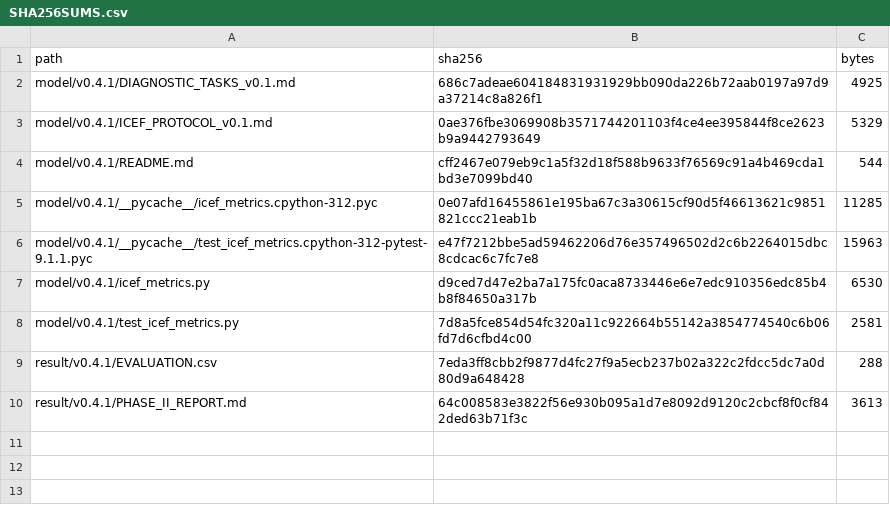
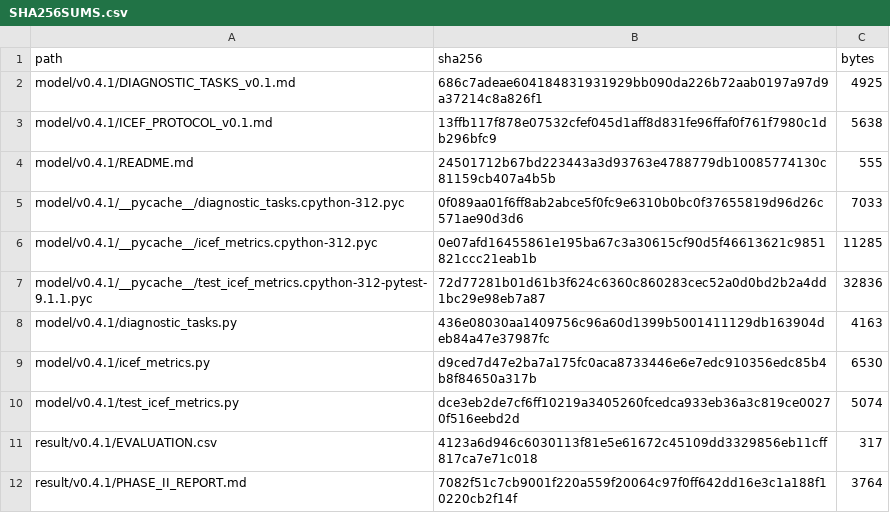
Before and after one commit to 4gcy6tzy6n-coder/IRCN, a CSV file: result/v0.4.1/SHA256SUMS.csv, drawn as a sheet.

Commit message:
Add deterministic ICEF diagnostic generators

```diff
--- a/result/v0.4.1/SHA256SUMS.csv
+++ b/result/v0.4.1/SHA256SUMS.csv
@@ -2,9 +2,11 @@ path,sha256,bytes
 model/v0.4.1/DIAGNOSTIC_TASKS_v0.1.md,686c7adeae604184831931929bb090da226b72aab0197a97d9a37214c8a826f1,4925
-model/v0.4.1/ICEF_PROTOCOL_v0.1.md,0ae376fbe3069908b3571744201103f4ce4ee395844f8ce2623b9a9442793649,5329
-model/v0.4.1/README.md,cff2467e079eb9c1a5f32d18f588b9633f76569c91a4b469cda1bd3e7099bd40,544
+model/v0.4.1/ICEF_PROTOCOL_v0.1.md,13ffb117f878e07532cfef045d1aff8d831fe96ffaf0f761f7980c1db296bfc9,5638
+model/v0.4.1/README.md,24501712b67bd223443a3d93763e4788779db10085774130c81159cb407a4b5b,555
+model/v0.4.1/__pycache__/diagnostic_tasks.cpython-312.pyc,0f089aa01f6ff8ab2abce5f0fc9e6310b0bc0f37655819d96d26c571ae90d3d6,7033
 model/v0.4.1/__pycache__/icef_metrics.cpython-312.pyc,0e07afd16455861e195ba67c3a30615cf90d5f46613621c9851821ccc21eab1b,11285
-model/v0.4.1/__pycache__/test_icef_metrics.cpython-312-pytest-9.1.1.pyc,e47f7212bbe5ad59462206d76e357496502d2c6b2264015dbc8cdcac6c7fc7e8,15963
+model/v0.4.1/__pycache__/test_icef_metrics.cpython-312-pytest-9.1.1.pyc,72d77281b01d61b3f624c6360c860283cec52a0d0bd2b2a4dd1bc29e98eb7a87,32836
+model/v0.4.1/diagnostic_tasks.py,436e08030aa1409756c96a60d1399b5001411129db163904deb84a47e37987fc,4163
 model/v0.4.1/icef_metrics.py,d9ced7d47e2ba7a175fc0aca8733446e6e7edc910356edc85b4b8f84650a317b,6530
-model/v0.4.1/test_icef_metrics.py,7d8a5fce854d54fc320a11c922664b55142a3854774540c6b06fd7d6cfbd4c00,2581
-result/v0.4.1/EVALUATION.csv,7eda3ff8cbb2f9877d4fc27f9a5ecb237b02a322c2fdcc5dc7a0d80d9a648428,288
-result/v0.4.1/PHASE_II_REPORT.md,64c008583e3822f56e930b095a1d7e8092d9120c2cbcf8f0cf842ded63b71f3c,3613
+model/v0.4.1/test_icef_metrics.py,dce3eb2de7cf6ff10219a3405260fcedca933eb36a3c819ce00270f516eebd2d,5074
+result/v0.4.1/EVALUATION.csv,4123a6d946c6030113f81e5e61672c45109dd3329856eb11cff817ca7e71c018,317
+result/v0.4.1/PHASE_II_REPORT.md,7082f51c7cb9001f220a559f20064c97f0ff642dd16e3c1a188f10220cb2f14f,3764
```
Also changed, not shown: result/v0.4.1/EVALUATION.csv, 6 other files.
